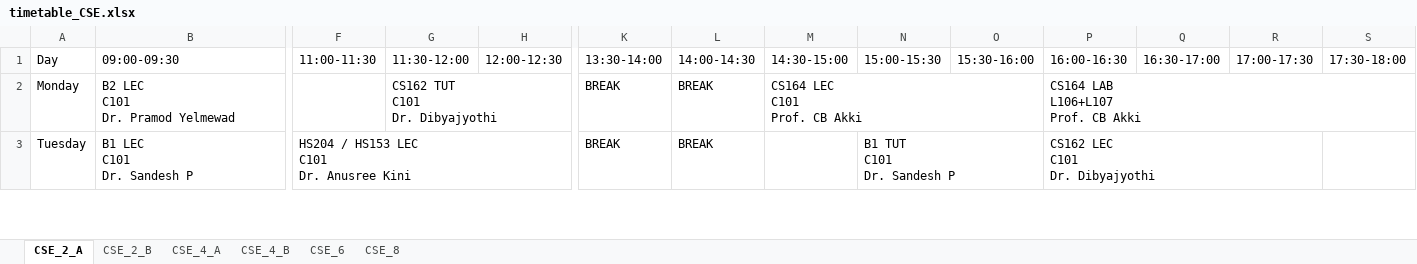
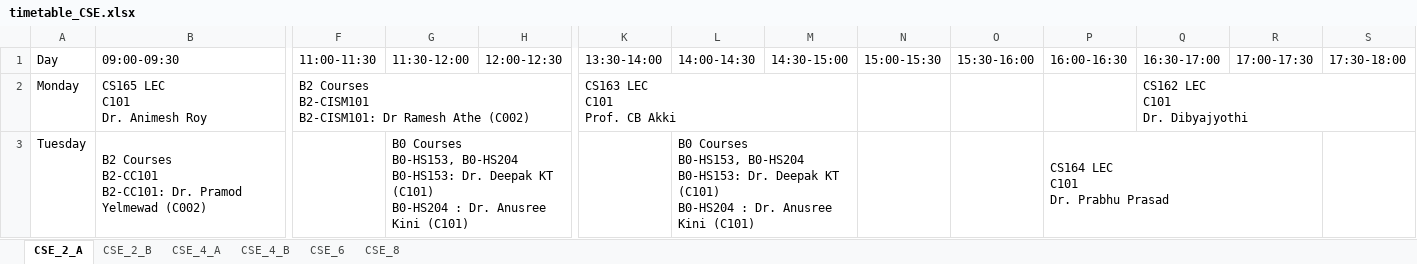
Before and after one commit to Venkatesh961/TimeTable-Generator, an Excel workbook: uploads/timetables/timetable_CSE.xlsx, sheet CSE_2_A, drawn as a sheet; only a part is shown, gaps mark what is left out; values as stored, in another font and other column widths than the file's, no cell formats; removed rows and columns are numbered as before the commit, all else as after; ↵ is a line break in a cell; the diff covers the shown part only; the diff names each change by its address in the sheet, - before the commit and + after, or states it on an @@ line.

```diff
--- a/uploads/timetables/timetable_CSE.xlsx (sheet CSE_2_A)
+++ b/uploads/timetables/timetable_CSE.xlsx (sheet CSE_2_A)
-B2 (09:00-09:30): B2 LEC ↵ C101 ↵ Dr. Pramod Yelmewad
+B2 (09:00-09:30): CS165 LEC ↵ C101 ↵ Dr. Animesh Roy
-F2 (11:00-11:30): (empty)
+F2 (11:00-11:30): B2 Courses ↵ B2-CISM101 ↵ B2-CISM101: Dr Ramesh Athe (C002)
+F2:H2 merged
-G2 (11:30-12:00): CS162 TUT ↵ C101 ↵ Dr. Dibyajyothi
+G2 (11:30-12:00): (empty)
-G2:H2 merged
-K2 (13:30-14:00): BREAK
+K2 (13:30-14:00): CS163 LEC ↵ C101 ↵ Prof. CB Akki
+K2:M2 merged
-L2 (14:00-14:30): BREAK
+L2 (14:00-14:30): (empty)
-M2 (14:30-15:00): CS164 LEC ↵ C101 ↵ Prof. CB Akki
+M2 (14:30-15:00): (empty)
-M2:O2 merged
-P2 (16:00-16:30): CS164 LAB ↵ L106+L107 ↵ Prof. CB Akki
+P2 (16:00-16:30): (empty)
-P2:S2 merged
-Q2 (16:30-17:00): (empty)
+Q2 (16:30-17:00): CS162 LEC ↵ C101 ↵ Dr. Dibyajyothi
+Q2:S2 merged
-B3 (09:00-09:30): B1 LEC ↵ C101 ↵ Dr. Sandesh P
+B3 (09:00-09:30): B2 Courses ↵ B2-CC101 ↵ B2-CC101: Dr. Pramod Yelmewad (C002)
-F3 (11:00-11:30): HS204 / HS153 LEC ↵ C101 ↵ Dr. Anusree Kini
+F3 (11:00-11:30): (empty)
-F3:H3 merged
-G3 (11:30-12:00): (empty)
+G3 (11:30-12:00): B0 Courses ↵ B0-HS153, B0-HS204 ↵ B0-HS153: Dr. Deepak KT (C101) ↵ B0-HS204 : Dr. Anusree Kini (C101)
+G3:H3 merged
-K3 (13:30-14:00): BREAK
+K3 (13:30-14:00): (empty)
-L3 (14:00-14:30): BREAK
+L3 (14:00-14:30): B0 Courses ↵ B0-HS153, B0-HS204 ↵ B0-HS153: Dr. Deepak KT (C101) ↵ B0-HS204 : Dr. Anusree Kini (C101)
+L3:M3 merged
-N3 (15:00-15:30): B1 TUT ↵ C101 ↵ Dr. Sandesh P
+N3 (15:00-15:30): (empty)
-N3:O3 merged
-P3 (16:00-16:30): CS162 LEC ↵ C101 ↵ Dr. Dibyajyothi
+P3 (16:00-16:30): CS164 LEC ↵ C101 ↵ Dr. Prabhu Prasad
```
Also changed, not shown: 17 added rows, 5 removed rows, 22 edited cells and merged cells elsewhere in this sheet, sheet CSE_6, sheet CSE_2_B, sheet CSE_4_B, sheet CSE_4_A, sheet CSE_8, cell formats, uploads/timetables/timetable_DSAI.xlsx, uploads/timetables/timetable_ECE.xlsx, 23 other files.
